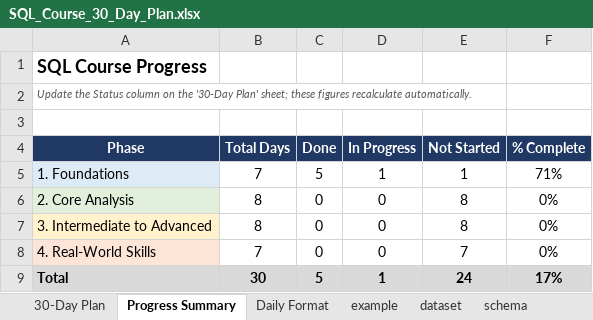
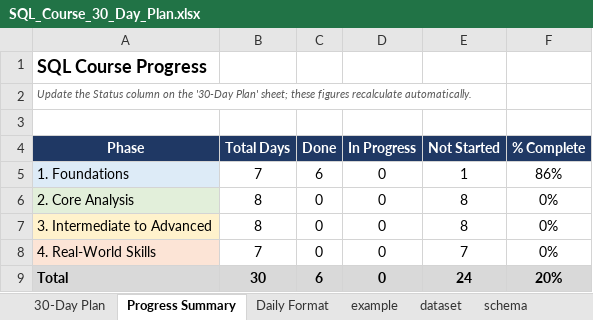
Before and after one commit to Rajbeer-singh2706/sql-course, an Excel workbook: SQL_Course_30_Day_Plan.xlsx, sheet Progress Summary, drawn as a sheet; values as stored, in another font and other column widths than the file's, no borders; the diff names each change by its address in the sheet, - before the commit and + after, or states it on an @@ line.

```diff
--- a/SQL_Course_30_Day_Plan.xlsx (sheet Progress Summary)
+++ b/SQL_Course_30_Day_Plan.xlsx (sheet Progress Summary)
-C5 (Done): 5
+C5 (Done): 6
-D5 (In Progress): 1
+D5 (In Progress): 0
-F5 (% Complete): 71%
+F5 (% Complete): 86%
-C9 (Done): 5
+C9 (Done): 6
-D9 (In Progress): 1
+D9 (In Progress): 0
-F9 (% Complete): 17%
+F9 (% Complete): 20%
```
Also changed, not shown: sheet 30-Day Plan, 4 other files.
